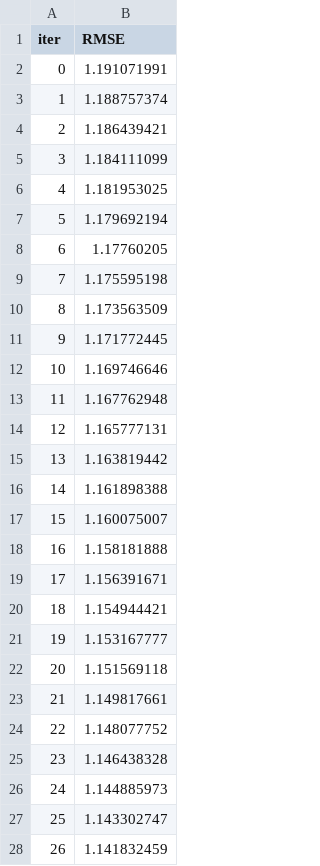
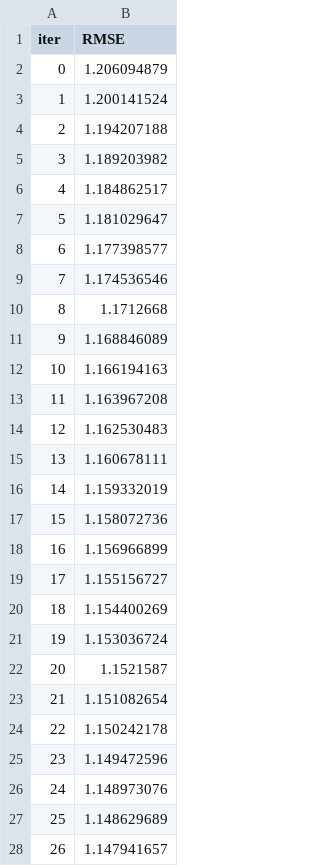
Before and after one commit to davidmarshall196/premier-league-app, a TSV file: notebooks/catboost_info/test_error.tsv, drawn as a sheet; only a part is shown; the diff covers the shown part only.

```diff
--- a/notebooks/catboost_info/test_error.tsv
+++ b/notebooks/catboost_info/test_error.tsv
@@ -1,28 +1,28 @@
 iter	RMSE
-0	1.191071991
-1	1.188757374
-2	1.186439421
-3	1.184111099
-4	1.181953025
-5	1.179692194
-6	1.17760205
-7	1.175595198
-8	1.173563509
-9	1.171772445
-10	1.169746646
-11	1.167762948
-12	1.165777131
-13	1.163819442
-14	1.161898388
-15	1.160075007
-16	1.158181888
-17	1.156391671
-18	1.154944421
-19	1.153167777
-20	1.151569118
-21	1.149817661
-22	1.148077752
-23	1.146438328
-24	1.144885973
-25	1.143302747
-26	1.141832459
+0	1.206094879
+1	1.200141524
+2	1.194207188
+3	1.189203982
+4	1.184862517
+5	1.181029647
+6	1.177398577
+7	1.174536546
+8	1.1712668
+9	1.168846089
+10	1.166194163
+11	1.163967208
+12	1.162530483
+13	1.160678111
+14	1.159332019
+15	1.158072736
+16	1.156966899
+17	1.155156727
+18	1.154400269
+19	1.153036724
+20	1.1521587
+21	1.151082654
+22	1.150242178
+23	1.149472596
+24	1.148973076
+25	1.148629689
+26	1.147941657
```
Also changed, not shown: 50 removed rows and 23 edited cells elsewhere in this file, 40 other files.
